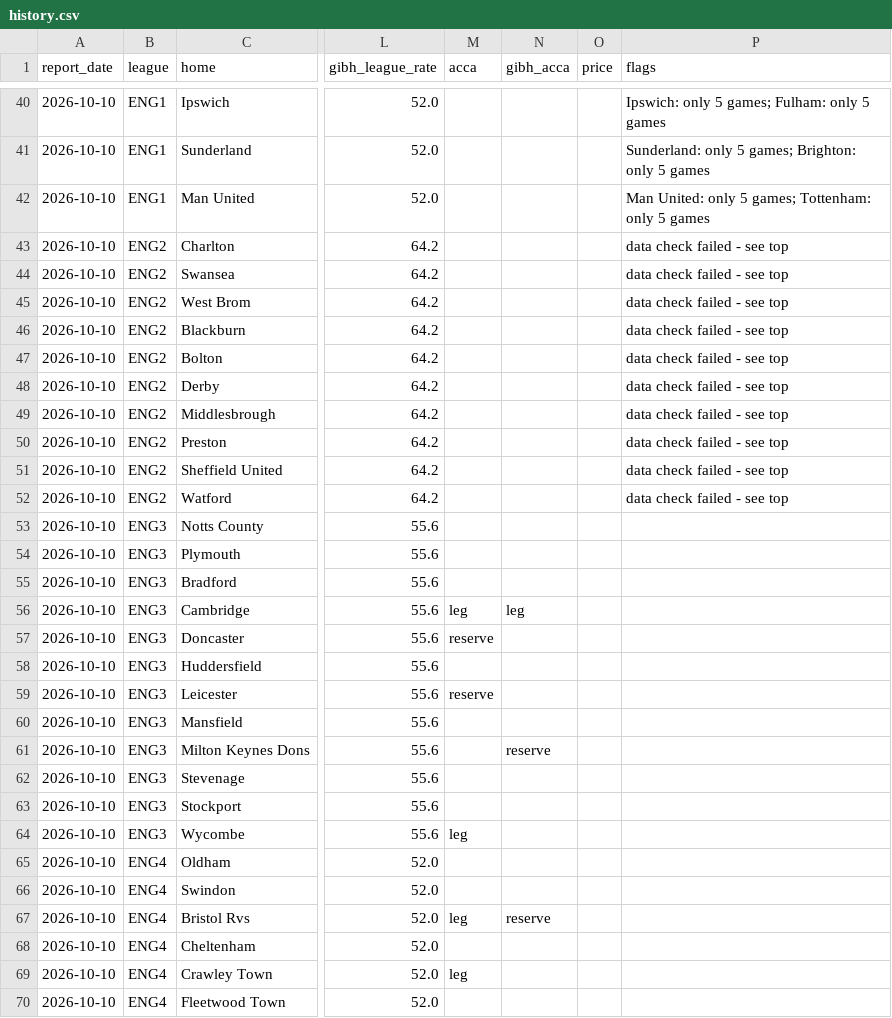
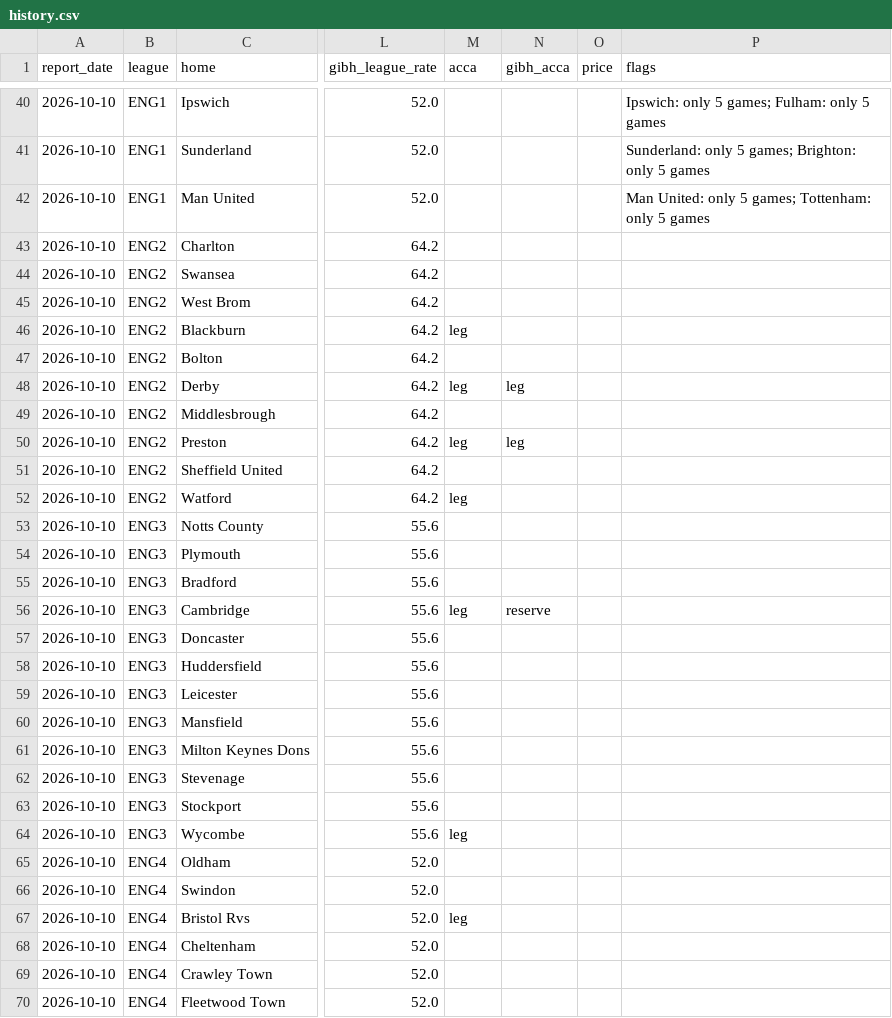
Before and after one commit to Pitchside-App26/pitchside-backend, a CSV file: football_goals/data/history.csv, drawn as a sheet; only a part is shown, gaps mark what is left out; the diff covers the shown part only; the diff names each change by its address in the sheet, - before the commit and + after, or states it on an @@ line.

```diff
--- a/football_goals/data/history.csv
+++ b/football_goals/data/history.csv
-P43:P52 (flags): data check failed - see top
+P43:P52 (flags): (empty)
-M46 (acca): (empty)
+M46 (acca): leg
-M48 (acca): (empty)
+M48 (acca): leg
-N48 (gibh_acca): (empty)
+N48 (gibh_acca): leg
-M50 (acca): (empty)
+M50 (acca): leg
-N50 (gibh_acca): (empty)
+N50 (gibh_acca): leg
-M52 (acca): (empty)
+M52 (acca): leg
-N56 (gibh_acca): leg
+N56 (gibh_acca): reserve
-M57 (acca): reserve
+M57 (acca): (empty)
-M59 (acca): reserve
+M59 (acca): (empty)
-N61 (gibh_acca): reserve
+N61 (gibh_acca): (empty)
-N67 (gibh_acca): reserve
+N67 (gibh_acca): (empty)
-M69 (acca): leg
+M69 (acca): (empty)
```
Also changed, not shown: 32 edited cells elsewhere in this file, 9 other files.
